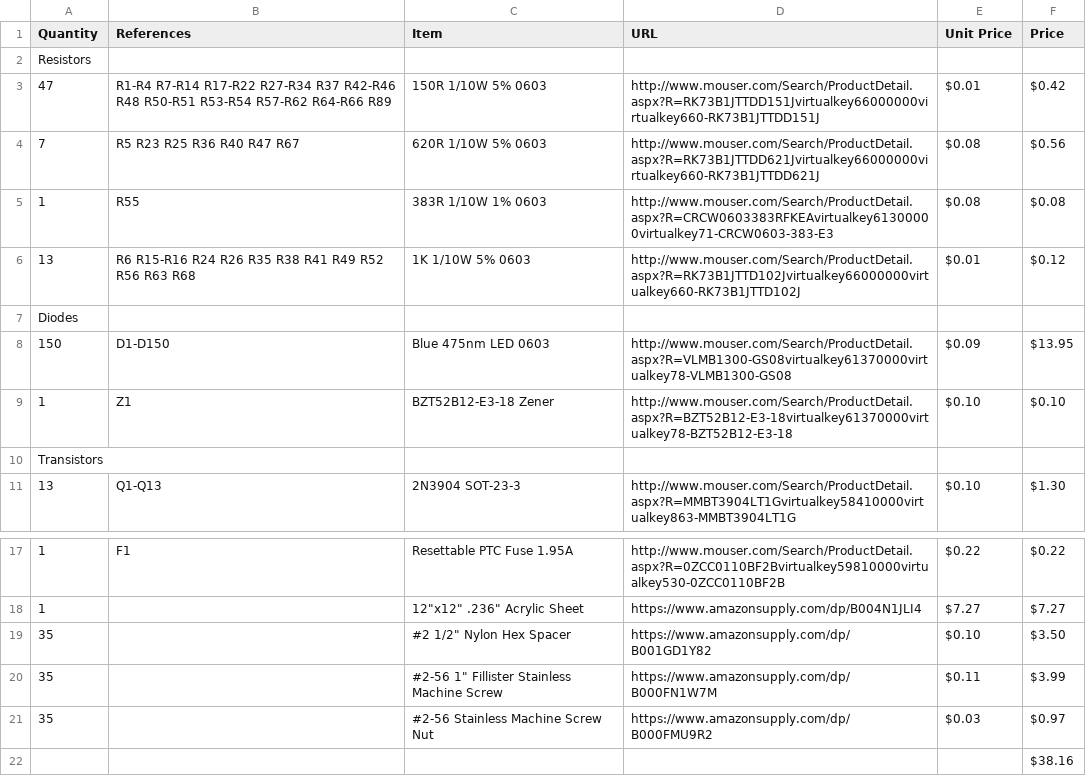
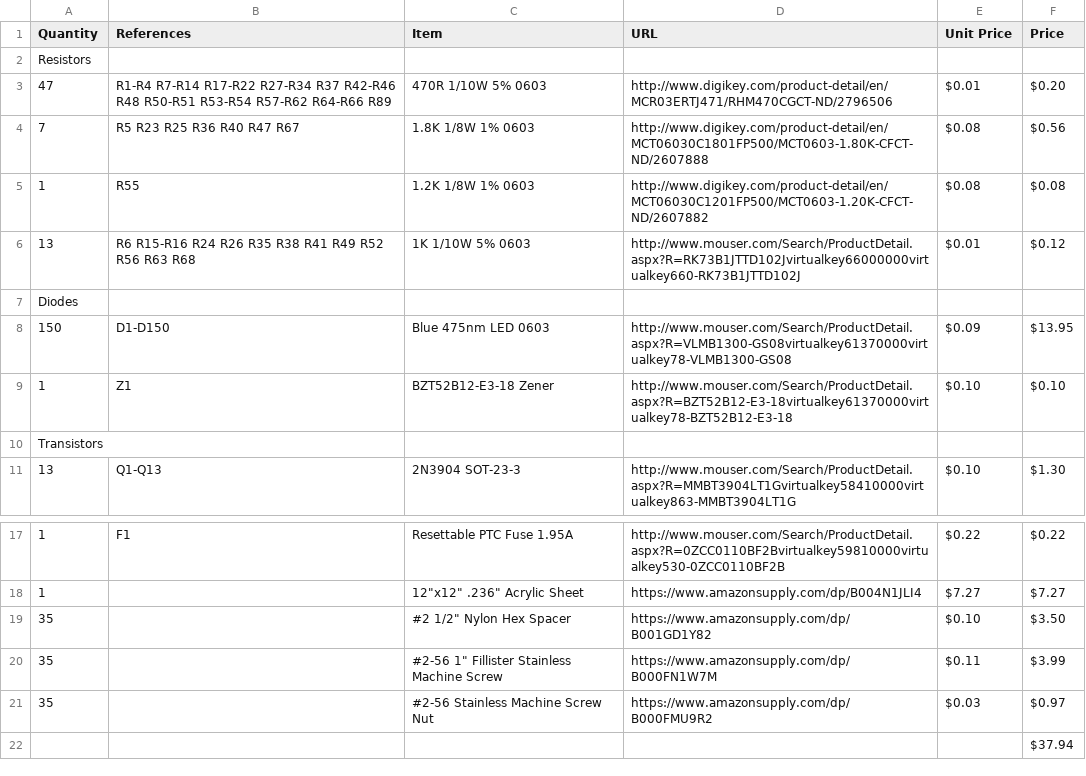
Before and after one commit to codeThatThinks/hhs-makerspace-sign, a CSV file: Bill of Materials.csv, drawn as a sheet; only a part is shown, gaps mark what is left out; the diff names each change by its address in the sheet, - before the commit and + after, or states it on an @@ line.

```diff
--- a/Bill of Materials.csv
+++ b/Bill of Materials.csv
-C3 (Item): 150R 1/10W 5% 0603
+C3 (Item): 470R 1/10W 5% 0603
-D3 (URL): http://www.mouser.com/Search/ProductDetail.aspx?R=RK73B1JTTDD151Jvirtualkey66000000virtualkey660-RK73B1JTTDD151J
+D3 (URL): http://www.digikey.com/product-detail/en/MCR03ERTJ471/RHM470CGCT-ND/2796506
-F3 (Price): $0.42
+F3 (Price): $0.20
-C4 (Item): 620R 1/10W 5% 0603
+C4 (Item): 1.8K 1/8W 1% 0603
-D4 (URL): http://www.mouser.com/Search/ProductDetail.aspx?R=RK73B1JTTDD621Jvirtualkey66000000virtualkey660-RK73B1JTTDD621J
+D4 (URL): http://www.digikey.com/product-detail/en/MCT06030C1801FP500/MCT0603-1.80K-CFCT-ND/2607888
-C5 (Item): 383R 1/10W 1% 0603
+C5 (Item): 1.2K 1/8W 1% 0603
-D5 (URL): http://www.mouser.com/Search/ProductDetail.aspx?R=CRCW0603383RFKEAvirtualkey61300000virtualkey71-CRCW0603-383-E3
+D5 (URL): http://www.digikey.com/product-detail/en/MCT06030C1201FP500/MCT0603-1.20K-CFCT-ND/2607882
-F22 (Price): $38.16
+F22 (Price): $37.94
```
Also changed, not shown: 3 other files.
